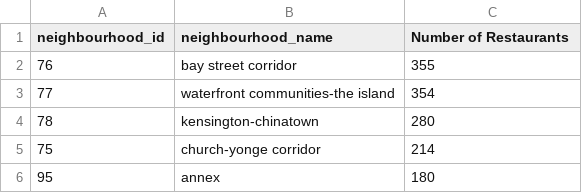
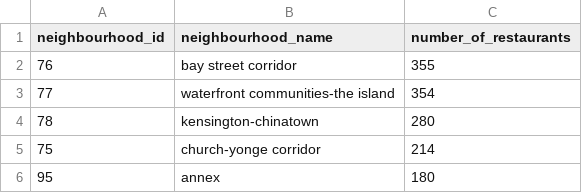
Before and after one commit to saif-gorges/GTA-Restaurant-Location-Analysis, a CSV file: clean_data/neighbourhood_restaurant.csv, drawn as a sheet; only a part is shown.

```diff
--- a/clean_data/neighbourhood_restaurant.csv
+++ b/clean_data/neighbourhood_restaurant.csv
@@ -1,2 +1,2 @@
-neighbourhood_id,neighbourhood_name,Number of Restaurants
+neighbourhood_id,neighbourhood_name,number_of_restaurants
 76,bay street corridor,355
```
Also changed, not shown: clean_data/ethnicity.csv, clean_data/restaurant.csv, 5 other files.
